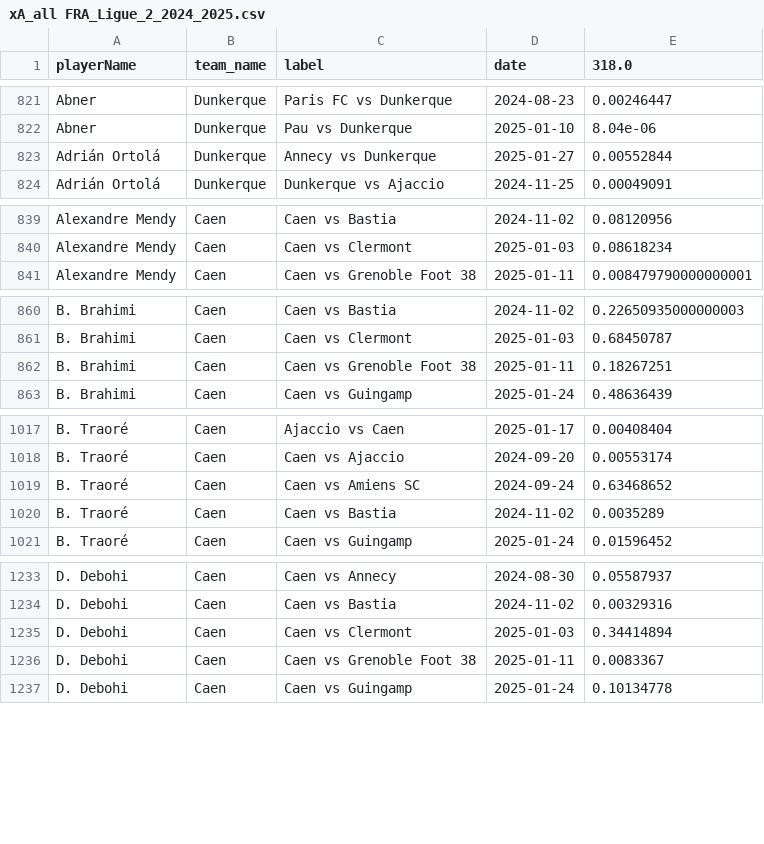
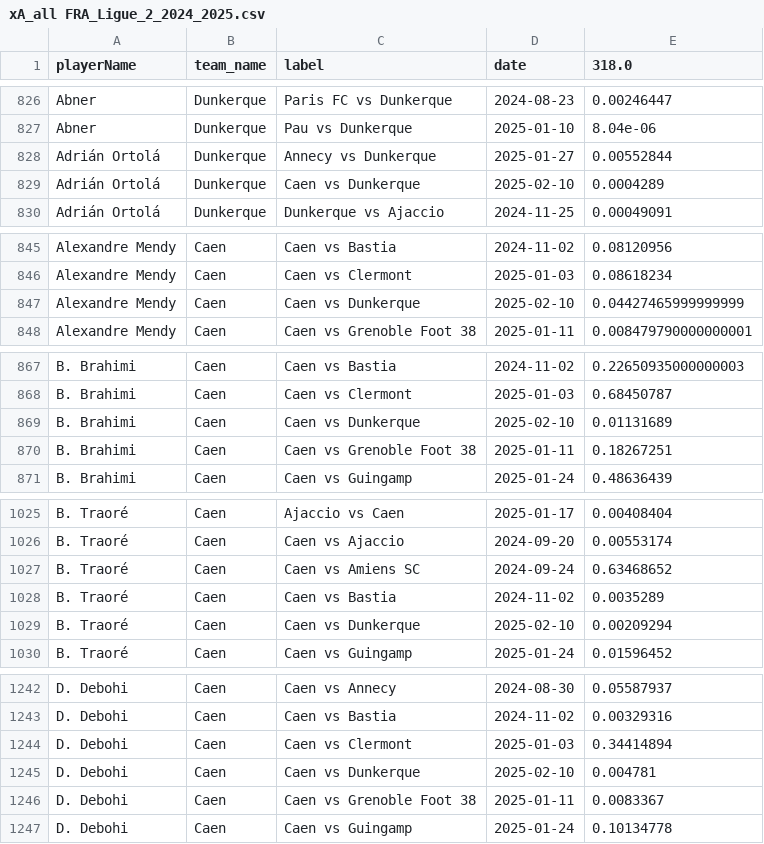
Before and after one commit to AC-Horsens/AC-Horsens-scouting, a CSV file: FRA_Ligue_2_2024_2025/xA_all FRA_Ligue_2_2024_2025.csv, drawn as a sheet; only a part is shown, gaps mark what is left out; the diff covers the shown part only.

```diff
--- a/FRA_Ligue_2_2024_2025/xA_all FRA_Ligue_2_2024_2025.csv
+++ b/FRA_Ligue_2_2024_2025/xA_all FRA_Ligue_2_2024_2025.csv
@@ -823,2 +828,3 @@ Abner,Dunkerque,Pau vs Dunkerque,2025-01-10,8.04e-06
 Adrián Ortolá,Dunkerque,Annecy vs Dunkerque,2025-01-27,0.00552844
+Adrián Ortolá,Dunkerque,Caen vs Dunkerque,2025-02-10,0.0004289
 Adrián Ortolá,Dunkerque,Dunkerque vs Ajaccio,2024-11-25,0.00049091
@@ -840,2 +846,3 @@ Alexandre Mendy,Caen,Caen vs Bastia,2024-11-02,0.08120956
 Alexandre Mendy,Caen,Caen vs Clermont,2025-01-03,0.08618234
+Alexandre Mendy,Caen,Caen vs Dunkerque,2025-02-10,0.04427465999999999
 Alexandre Mendy,Caen,Caen vs Grenoble Foot 38,2025-01-11,0.008479790000000001
@@ -861,2 +868,3 @@ B. Brahimi,Caen,Caen vs Bastia,2024-11-02,0.22650935000000003
 B. Brahimi,Caen,Caen vs Clermont,2025-01-03,0.68450787
+B. Brahimi,Caen,Caen vs Dunkerque,2025-02-10,0.01131689
 B. Brahimi,Caen,Caen vs Grenoble Foot 38,2025-01-11,0.18267251
@@ -1020,2 +1028,3 @@ B. Traoré,Caen,Caen vs Amiens SC,2024-09-24,0.63468652
 B. Traoré,Caen,Caen vs Bastia,2024-11-02,0.0035289
+B. Traoré,Caen,Caen vs Dunkerque,2025-02-10,0.00209294
 B. Traoré,Caen,Caen vs Guingamp,2025-01-24,0.01596452
@@ -1235,2 +1244,3 @@ D. Debohi,Caen,Caen vs Bastia,2024-11-02,0.00329316
 D. Debohi,Caen,Caen vs Clermont,2025-01-03,0.34414894
+D. Debohi,Caen,Caen vs Dunkerque,2025-02-10,0.004781
 D. Debohi,Caen,Caen vs Grenoble Foot 38,2025-01-11,0.0083367
```
Also changed, not shown: 29 added rows and 5 edited cells elsewhere in this file, FRA_Ligue_2_2024_2025/pv_all FRA_Ligue_2_2024_2025.csv, FRA_Ligue_2_2024_2025/xg_all FRA_Ligue_2_2024_2025.csv, 45 other files.
